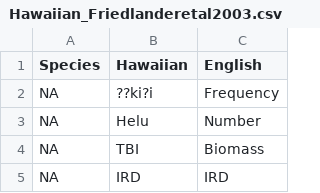
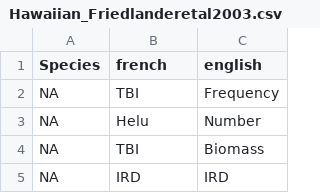
Before and after one commit to SOLV-Code/HiFish, a CSV file: DictionaryFiles/Hawaiian_Friedlanderetal2003.csv, drawn as a sheet; only a part is shown.

```diff
--- a/DictionaryFiles/Hawaiian_Friedlanderetal2003.csv
+++ b/DictionaryFiles/Hawaiian_Friedlanderetal2003.csv
@@ -1,3 +1,3 @@
-Species,Hawaiian,English
-NA,??ki?i,Frequency
+Species,french,english
+NA,TBI,Frequency
 NA,Helu,Number
```
Also changed, not shown: 3 other files.
